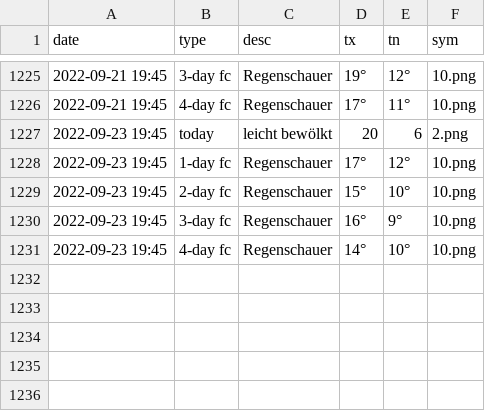
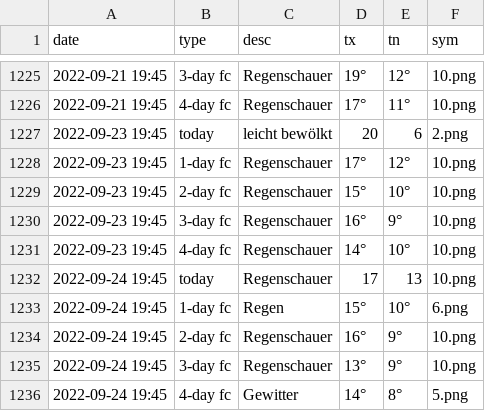
Before and after one commit to amannj/Scrapeo, a CSV file: data/Basel.csv, drawn as a sheet; only a part is shown, gaps mark what is left out.

```diff
--- a/data/Basel.csv
+++ b/data/Basel.csv
@@ -1231 +1231,6 @@ date,type,desc,tx,tn,sym
 2022-09-23 19:45,4-day fc,Regenschauer,14°,10°,10.png
+2022-09-24 19:45,today,Regenschauer,17,13,10.png
+2022-09-24 19:45,1-day fc,Regen,15°,10°,6.png
+2022-09-24 19:45,2-day fc,Regenschauer,16°,9°,10.png
+2022-09-24 19:45,3-day fc,Regenschauer,13°,9°,10.png
+2022-09-24 19:45,4-day fc,Gewitter,14°,8°,5.png
```
Also changed, not shown: data/Bern.csv, data/Brig.csv, 6 other files.
